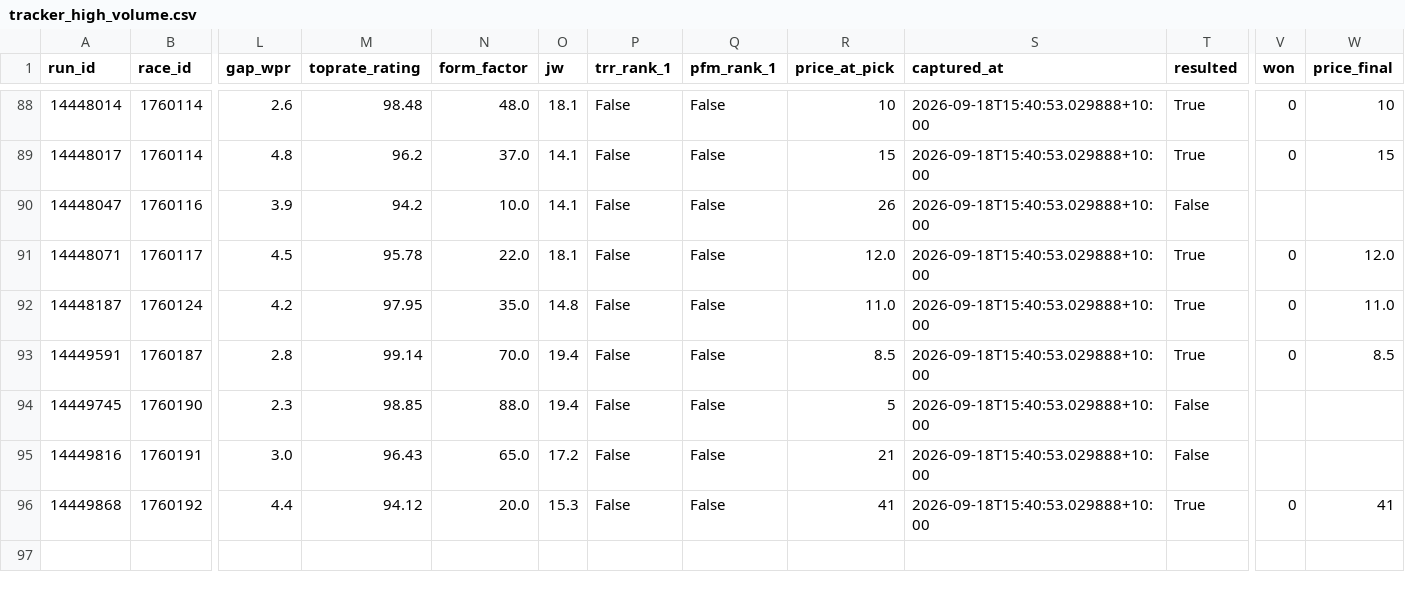
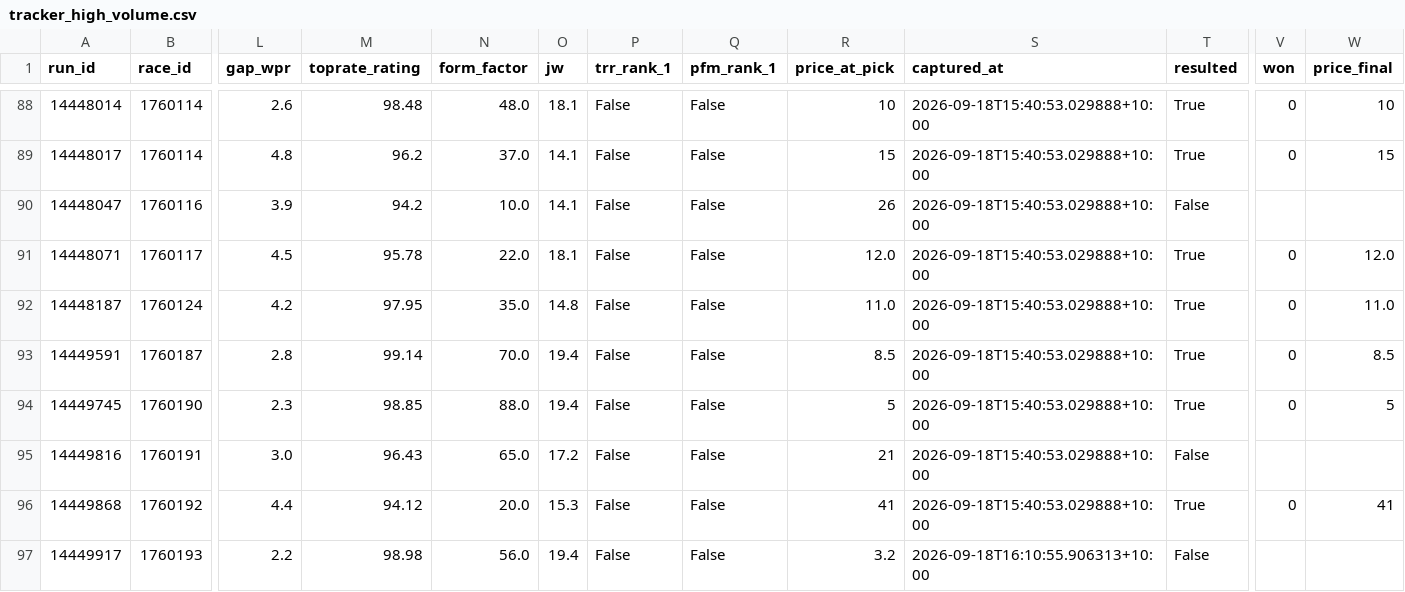
Before and after one commit to mattdwyer01/TopRate, a CSV file: tracker_high_volume.csv, drawn as a sheet; only a part is shown, gaps mark what is left out; rows hold the shown columns only; the diff names each change by its address in the sheet, - before the commit and + after, or states it on an @@ line.

```diff
--- a/tracker_high_volume.csv
+++ b/tracker_high_volume.csv
-T94 (resulted): False
+T94 (resulted): True
-V94 (won): (empty)
+V94 (won): 0
-W94 (price_final): (empty)
+W94 (price_final): 5
+row 97: 14449917 | 1760193 | 2.2 | 98.98 | 56.0 | 19.4 | False | False | 3.2 | 2026-09-18T16:10:55.906313+10:00 | False
```
Also changed, not shown: 1 other file.
